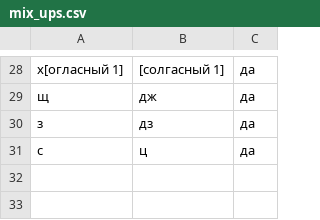
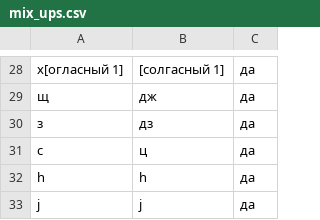
Before and after one commit to AjnoEO/Klever, a CSV file: mix_ups/mix_ups.csv, drawn as a sheet; only a part is shown, gaps mark what is left out; the diff names each change by its address in the sheet, - before the commit and + after, or states it on an @@ line.

```diff
--- a/mix_ups/mix_ups.csv
+++ b/mix_ups/mix_ups.csv
+row 32: һ | h | да
+row 33: ј | j | да
```
Also changed, not shown: 3 other files.
